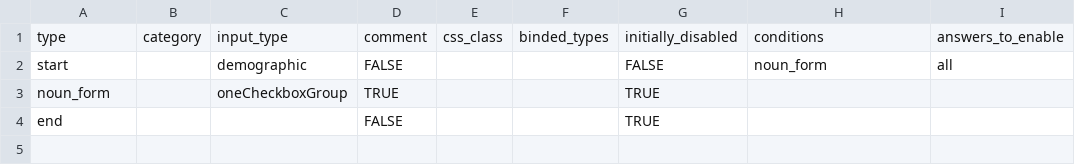
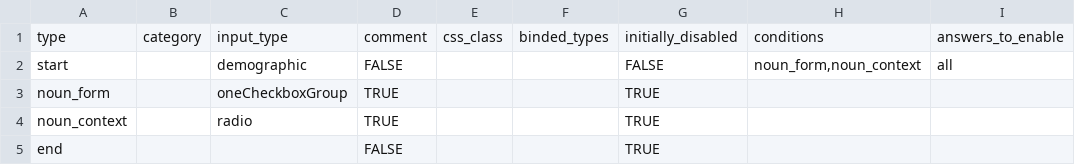
Before and after one commit to pikrol/CDI-online, a CSV file: www/languages/pl/forms/static/ws-gram-p1/settings.csv, drawn as a sheet.

```diff
--- a/www/languages/pl/forms/static/ws-gram-p1/settings.csv
+++ b/www/languages/pl/forms/static/ws-gram-p1/settings.csv
@@ -1,4 +1,5 @@
 type,category,input_type,comment,css_class,binded_types,initially_disabled,conditions,answers_to_enable
-start,,demographic,FALSE,,,FALSE,"noun_form",all
+start,,demographic,FALSE,,,FALSE,"noun_form,noun_context",all
 noun_form,,oneCheckboxGroup,TRUE,,,TRUE,,
+noun_context,,radio,TRUE,,,TRUE,,
 end,,,FALSE,,,TRUE,,
```
Also changed, not shown: www/languages/pl/forms/static/ws-gram-p1/items.csv, www/languages/pl/forms/static/ws-gram-p1/translations.csv.
